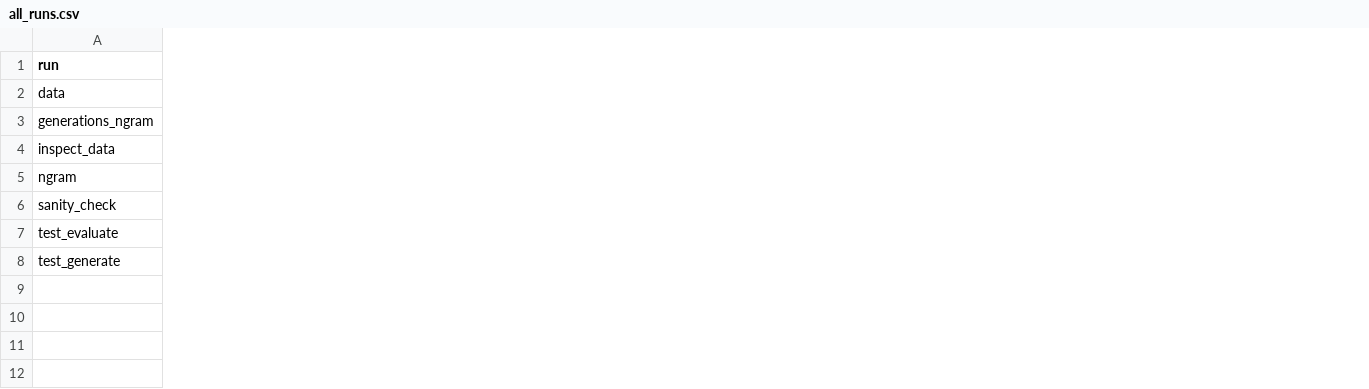
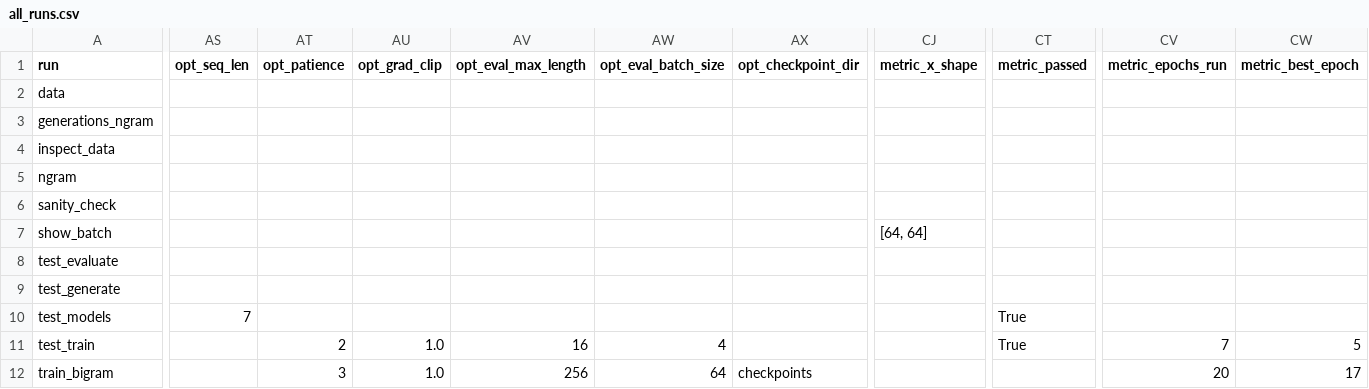
Before and after one commit to izzryanshah/dsa4213-assignment1-izzryanshah, a CSV file: results/all_runs.csv, drawn as a sheet; only a part is shown, gaps mark what is left out; rows hold the shown columns only; the diff covers the shown part only; the diff names each change by its address in the sheet, - before the commit and + after, or states it on an @@ line.

```diff
--- a/results/all_runs.csv
+++ b/results/all_runs.csv
+column AS (opt_seq_len), empty
+column AT (opt_patience), empty
+column AU (opt_grad_clip), empty
+column AV (opt_eval_max_length), empty
+column AW (opt_eval_batch_size), empty
+column AX (opt_checkpoint_dir), empty
+column CJ (metric_x_shape), empty
+column CT (metric_passed), empty
+column CV (metric_epochs_run), empty
+column CW (metric_best_epoch), empty
+row 7: show_batch |  |  |  |  |  |  | [64, 64]
+row 10: test_models | 7 |  |  |  |  |  |  | True
+row 11: test_train |  | 2 | 1.0 | 16 | 4 |  |  | True | 7 | 5
+row 12: train_bigram |  | 3 | 1.0 | 256 | 64 | checkpoints |  |  | 20 | 17
```
Also changed, not shown: 13 added columns elsewhere in this file, 30 other files.
